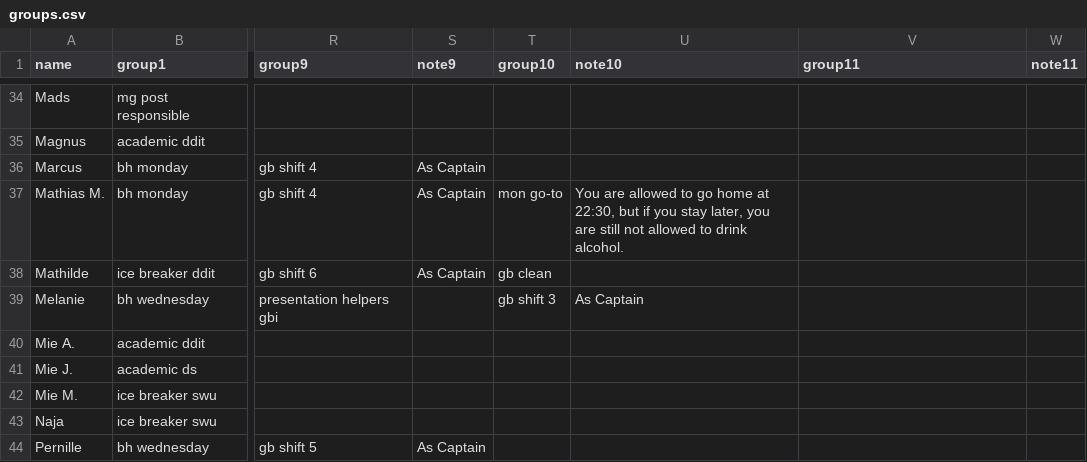
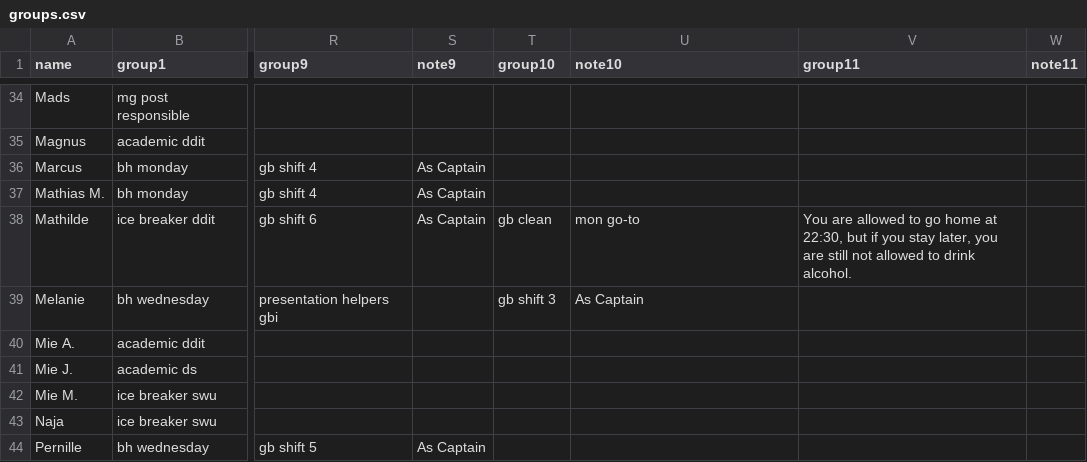
Before and after one commit to NaddiNadja/studystart-schedule-2023, a CSV file: resources/groups.csv, drawn as a sheet; only a part is shown, gaps mark what is left out; the diff names each change by its address in the sheet, - before the commit and + after, or states it on an @@ line.

Commit message:
fix goto

```diff
--- a/resources/groups.csv
+++ b/resources/groups.csv
-T37 (group10): mon go-to
+T37 (group10): (empty)
-U37 (note10): You are allowed to go home at 22:30, but if you stay later, you are still not allowed to drink alcohol.
+U37 (note10): (empty)
-U38 (note10): (empty)
+U38 (note10): mon go-to
-V38 (group11): (empty)
+V38 (group11): You are allowed to go home at 22:30, but if you stay later, you are still not allowed to drink alcohol.
```
